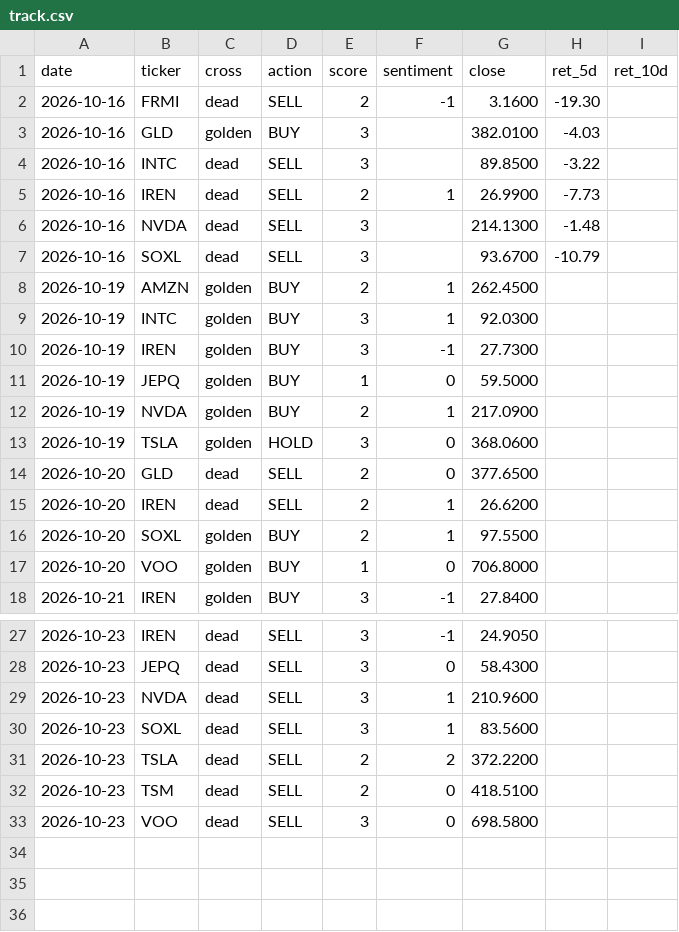
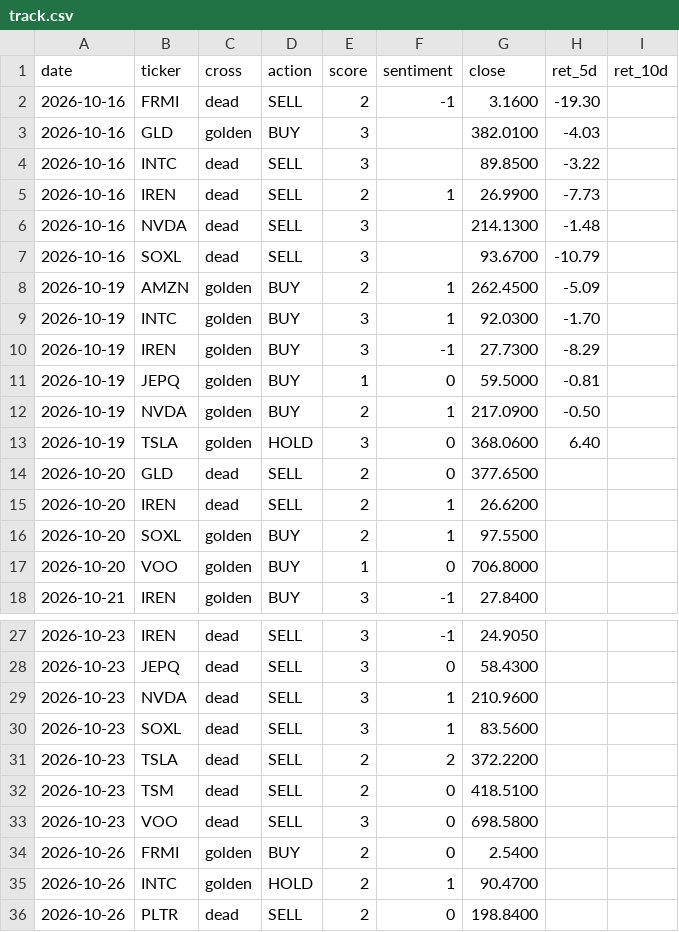
Before and after one commit to jinmedi/stock-signal-monitor, a CSV file: state/track.csv, drawn as a sheet; only a part is shown, gaps mark what is left out.

```diff
--- a/state/track.csv
+++ b/state/track.csv
@@ -7,8 +7,8 @@ date,ticker,cross,action,score,sentiment,close,ret_5d,ret_10d
 2026-10-16,SOXL,dead,SELL,3,,93.6700,-10.79,
-2026-10-19,AMZN,golden,BUY,2,1,262.4500,,
-2026-10-19,INTC,golden,BUY,3,1,92.0300,,
-2026-10-19,IREN,golden,BUY,3,-1,27.7300,,
-2026-10-19,JEPQ,golden,BUY,1,0,59.5000,,
-2026-10-19,NVDA,golden,BUY,2,1,217.0900,,
-2026-10-19,TSLA,golden,HOLD,3,0,368.0600,,
+2026-10-19,AMZN,golden,BUY,2,1,262.4500,-5.09,
+2026-10-19,INTC,golden,BUY,3,1,92.0300,-1.70,
+2026-10-19,IREN,golden,BUY,3,-1,27.7300,-8.29,
+2026-10-19,JEPQ,golden,BUY,1,0,59.5000,-0.81,
+2026-10-19,NVDA,golden,BUY,2,1,217.0900,-0.50,
+2026-10-19,TSLA,golden,HOLD,3,0,368.0600,6.40,
 2026-10-20,GLD,dead,SELL,2,0,377.6500,,
@@ -33 +33,4 @@ date,ticker,cross,action,score,sentiment,close,ret_5d,ret_10d
 2026-10-23,VOO,dead,SELL,3,0,698.5800,,
+2026-10-26,FRMI,golden,BUY,2,0,2.5400,,
+2026-10-26,INTC,golden,HOLD,2,1,90.4700,,
+2026-10-26,PLTR,dead,SELL,2,0,198.8400,,
```
Also changed, not shown: 3 other files.
